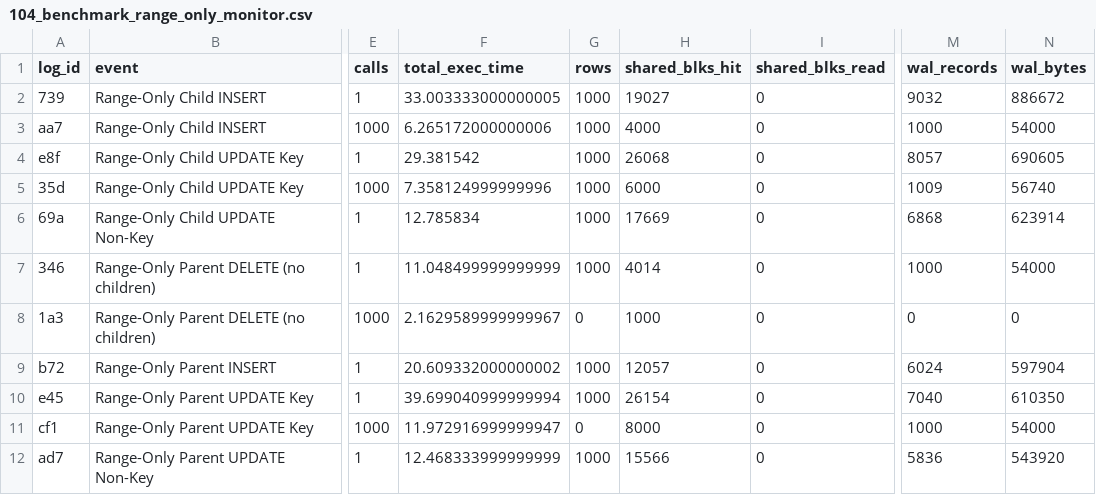
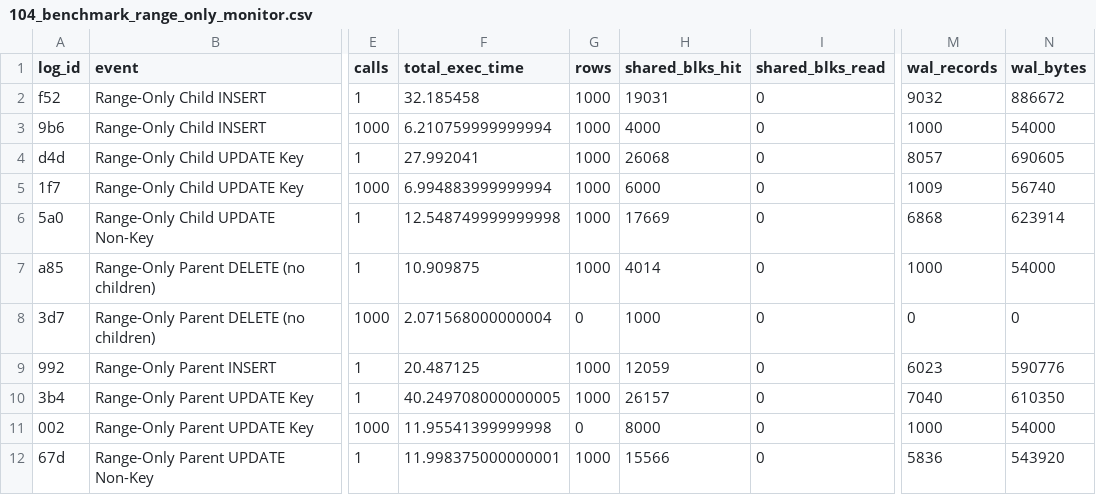
Before and after one commit to veridit/sql_saga, a CSV file: expected/performance/104_benchmark_range_only_monitor.csv, drawn as a sheet; only a part is shown, gaps mark what is left out; the diff covers the shown part only; the diff names each change by its address in the sheet, - before the commit and + after, or states it on an @@ line.

```diff
--- a/expected/performance/104_benchmark_range_only_monitor.csv
+++ b/expected/performance/104_benchmark_range_only_monitor.csv
-A2 (log_id): 739
+A2 (log_id): f52
-F2 (total_exec_time): 33.003333000000005
+F2 (total_exec_time): 32.185458
-H2 (shared_blks_hit): 19027
+H2 (shared_blks_hit): 19031
-A3 (log_id): aa7
+A3 (log_id): 9b6
-F3 (total_exec_time): 6.265172000000006
+F3 (total_exec_time): 6.210759999999994
-A4 (log_id): e8f
+A4 (log_id): d4d
-F4 (total_exec_time): 29.381542
+F4 (total_exec_time): 27.992041
-A5 (log_id): 35d
+A5 (log_id): 1f7
-F5 (total_exec_time): 7.358124999999996
+F5 (total_exec_time): 6.994883999999994
-A6 (log_id): 69a
+A6 (log_id): 5a0
-F6 (total_exec_time): 12.785834
+F6 (total_exec_time): 12.548749999999998
-A7 (log_id): 346
+A7 (log_id): a85
-F7 (total_exec_time): 11.048499999999999
+F7 (total_exec_time): 10.909875
-A8 (log_id): 1a3
+A8 (log_id): 3d7
-F8 (total_exec_time): 2.1629589999999967
+F8 (total_exec_time): 2.071568000000004
-A9 (log_id): b72
+A9 (log_id): 992
-F9 (total_exec_time): 20.609332000000002
+F9 (total_exec_time): 20.487125
-H9 (shared_blks_hit): 12057
+H9 (shared_blks_hit): 12059
-M9 (wal_records): 6024
+M9 (wal_records): 6023
-N9 (wal_bytes): 597904
+N9 (wal_bytes): 590776
-A10 (log_id): e45
+A10 (log_id): 3b4
-F10 (total_exec_time): 39.699040999999994
+F10 (total_exec_time): 40.249708000000005
-H10 (shared_blks_hit): 26154
+H10 (shared_blks_hit): 26157
-A11 (log_id): cf1
+A11 (log_id): 002
-F11 (total_exec_time): 11.972916999999947
+F11 (total_exec_time): 11.95541399999998
-A12 (log_id): ad7
+A12 (log_id): 67d
-F12 (total_exec_time): 12.468333999999999
+F12 (total_exec_time): 11.998375000000001
```
Also changed, not shown: 1 removed row and 150 edited cells elsewhere in this file, 3 other files.
